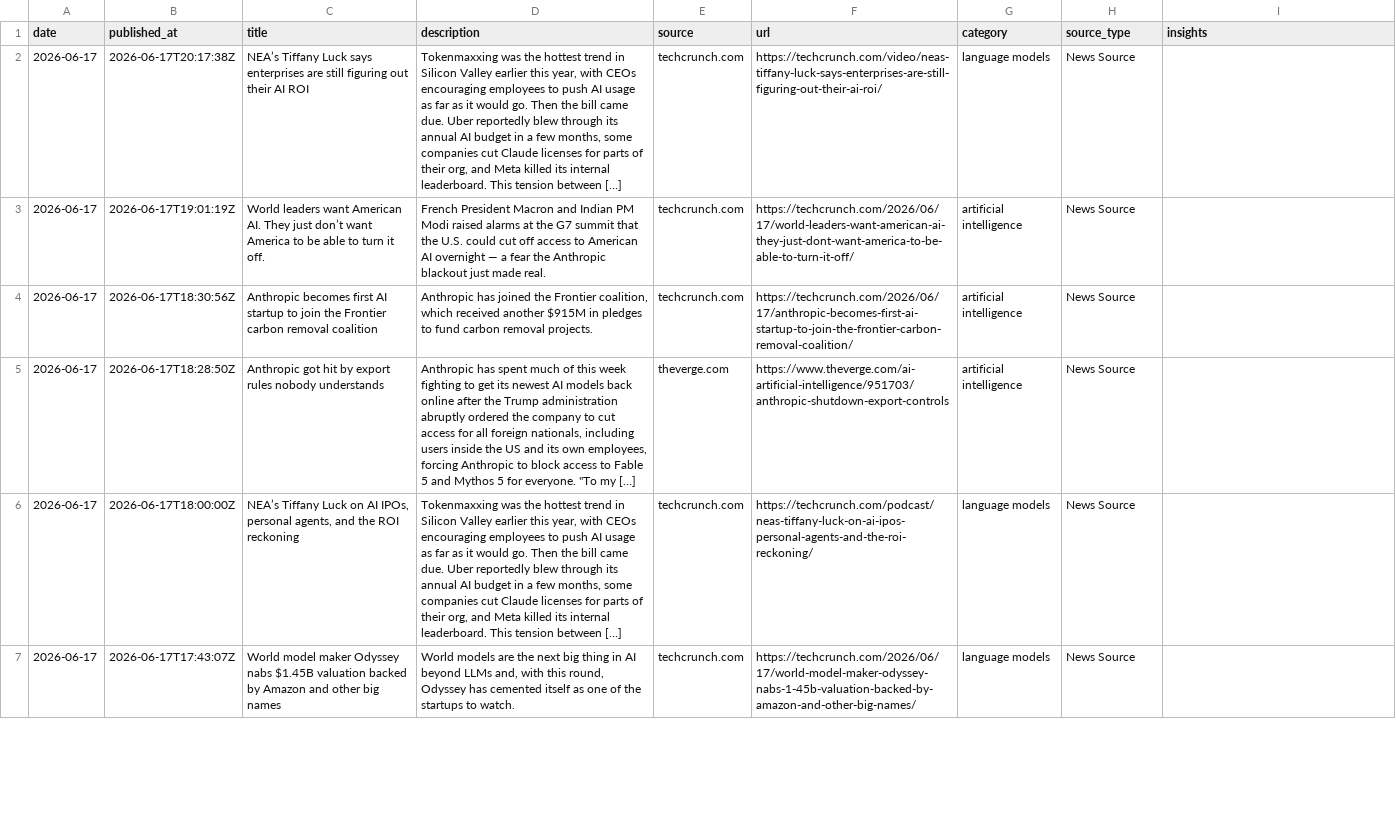
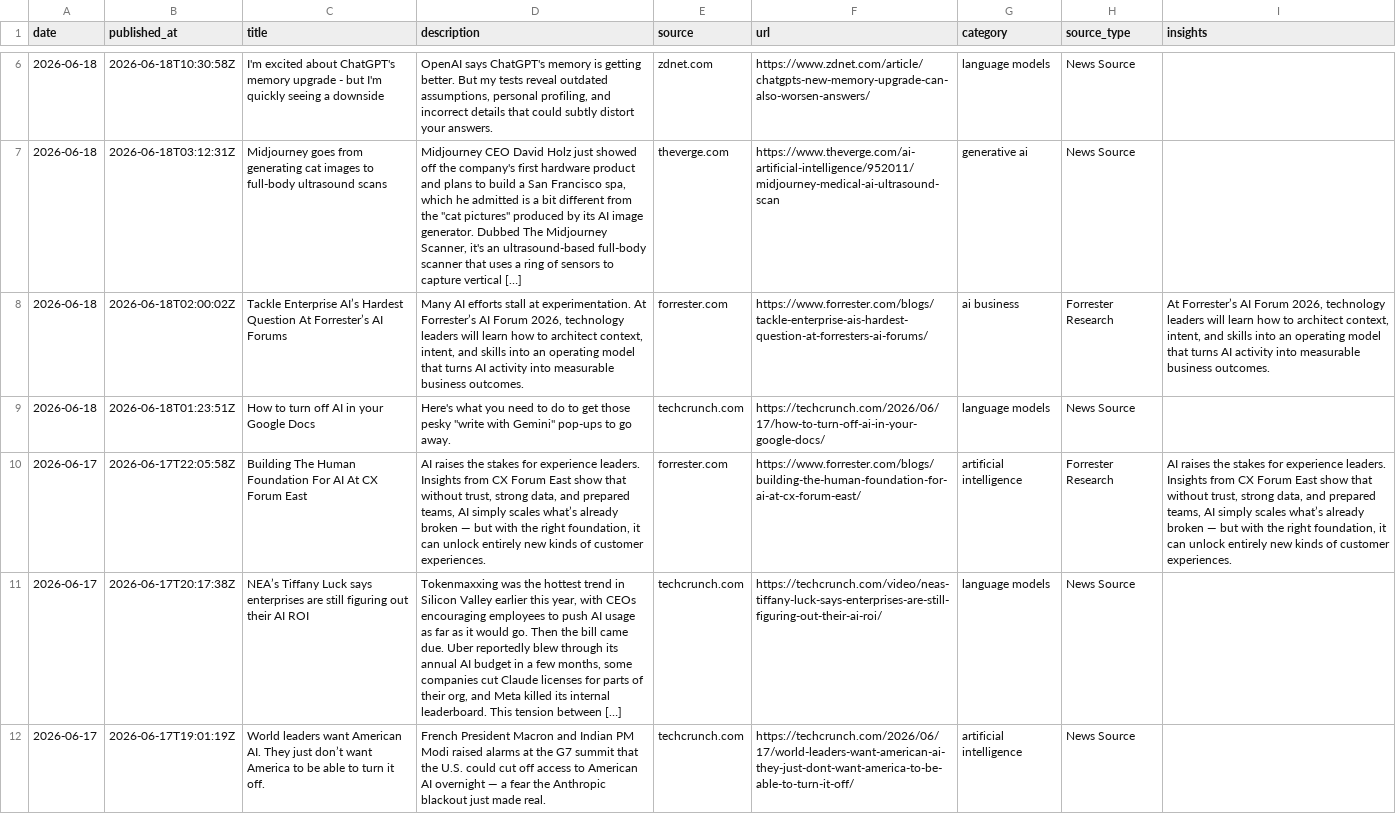
Before and after one commit to StevieSimsII/AiNewsDaily, a CSV file: docs/data/ai_news.csv, drawn as a sheet; only a part is shown, gaps mark what is left out; the shorter side is filled out with more unchanged rows; the diff covers the shown part only; the diff names each change by its address in the sheet, - before the commit and + after, or states it on an @@ line.

```diff
--- a/docs/data/ai_news.csv
+++ b/docs/data/ai_news.csv
+row 6: 2026-06-18 | 2026-06-18T10:30:58Z | I'm excited about ChatGPT's memory upgrade - but I'm quickly seeing a downside | OpenAI says ChatGPT's memory is getting better. But my tests reveal outdated assumptions, personal profiling, and incorrect details that could subtly distort your answers. | zdnet.com | https://www.zdnet.com/article/chatgpts-new-memory-upgrade-can-also-worsen-answers/ | language models | News Source
+row 7: 2026-06-18 | 2026-06-18T03:12:31Z | Midjourney goes from generating cat images to full-body ultrasound scans | Midjourney CEO David Holz just showed off the company's first hardware product and plans to build a San Francisco spa, which he admitted is a bit different from the "cat pictures" produced by its AI image generator. Dubbed The Midjourney Scanner, it's an ultrasound-based full-body scanner that uses a ring of sensors to capture vertical […] | theverge.com | https://www.theverge.com/ai-artificial-intelligence/952011/midjourney-medical-ai-ultrasound-scan | generative ai | News Source
+row 8: 2026-06-18 | 2026-06-18T02:00:02Z | Tackle Enterprise AI’s Hardest Question At Forrester’s AI Forums | Many AI efforts stall at experimentation. At Forrester’s AI Forum 2026, technology leaders will learn how to architect context, intent, and skills into an operating model that turns AI activity into measurable business outcomes. | forrester.com | https://www.forrester.com/blogs/tackle-enterprise-ais-hardest-question-at-forresters-ai-forums/ | ai business | Forrester Research | At Forrester’s AI Forum 2026, technology leaders will learn how to architect context, intent, and skills into an operating model that turns AI activity into measurable business outcomes.
+row 9: 2026-06-18 | 2026-06-18T01:23:51Z | How to turn off AI in your Google Docs | Here's what you need to do to get those pesky "write with Gemini" pop-ups to go away. | techcrunch.com | https://techcrunch.com/2026/06/17/how-to-turn-off-ai-in-your-google-docs/ | language models | News Source
+row 10: 2026-06-17 | 2026-06-17T22:05:58Z | Building The Human Foundation For AI At CX Forum East | AI raises the stakes for experience leaders. Insights from CX Forum East show that without trust, strong data, and prepared teams, AI simply scales what’s already broken — but with the right foundation, it can unlock entirely new kinds of customer experiences. | forrester.com | https://www.forrester.com/blogs/building-the-human-foundation-for-ai-at-cx-forum-east/ | artificial intelligence | Forrester Research | AI raises the stakes for experience leaders. Insights from CX Forum East show that without trust, strong data, and prepared teams, AI simply scales what’s already broken — but with the right foundation, it can unlock entirely new kinds of customer experiences.
```
Also changed, not shown: 4 added rows elsewhere in this file, 4 other files.
